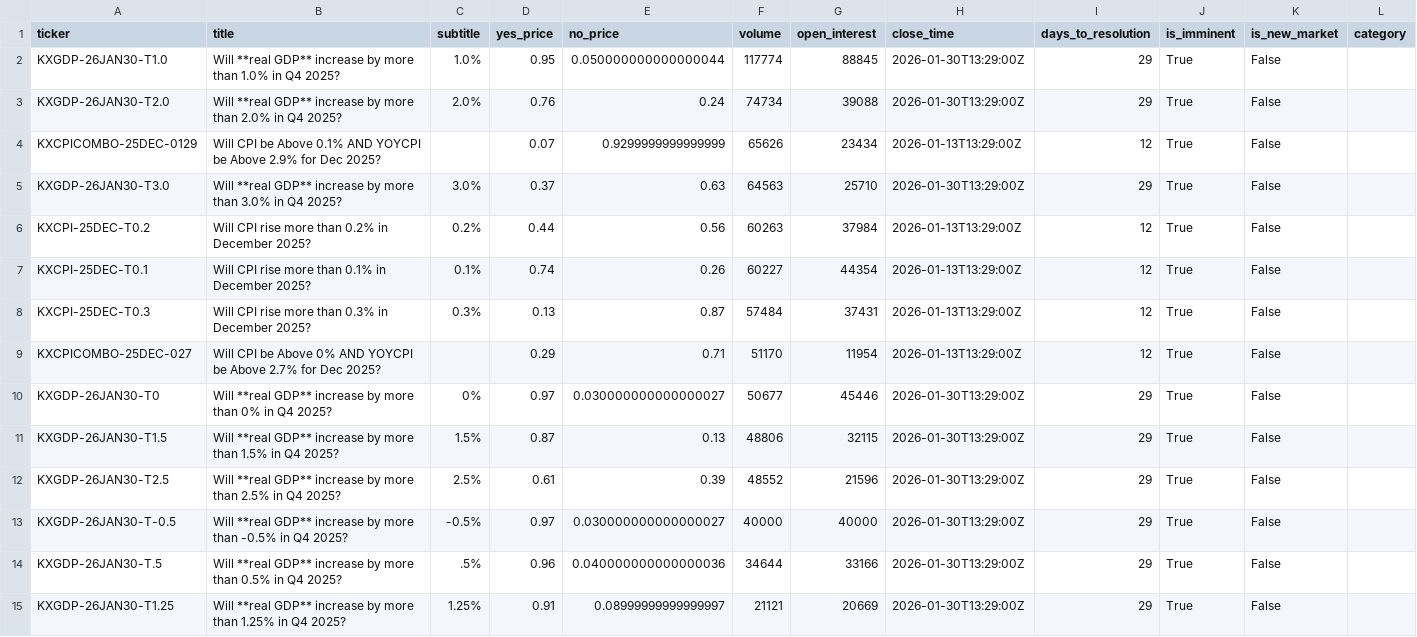
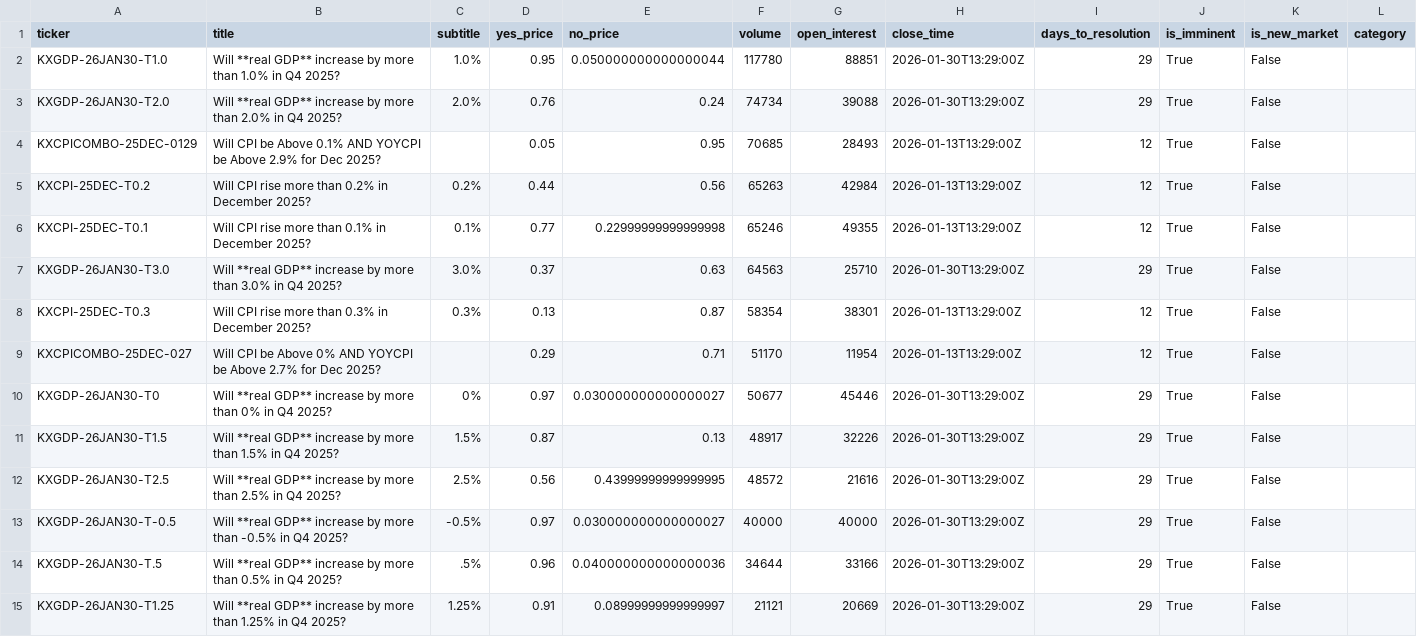
Before and after one commit to ChunTungZhuangLeo/moondev_follow, a CSV file: src/data/kalshiv2_live_1227/markets.csv, drawn as a sheet; only a part is shown; the diff covers the shown part only.

```diff
--- a/src/data/kalshiv2_live_1227/markets.csv
+++ b/src/data/kalshiv2_live_1227/markets.csv
@@ -1,13 +1,13 @@
 ticker,title,subtitle,yes_price,no_price,volume,open_interest,close_time,days_to_resolution,is_imminent,is_new_market,category
-KXGDP-26JAN30-T1.0,Will **real GDP** increase by more than 1.0% in Q4 2025?,1.0%,0.95,0.050000000000000044,117774,88845,2026-01-30T13:29:00Z,29,True,False,
+KXGDP-26JAN30-T1.0,Will **real GDP** increase by more than 1.0% in Q4 2025?,1.0%,0.95,0.050000000000000044,117780,88851,2026-01-30T13:29:00Z,29,True,False,
 KXGDP-26JAN30-T2.0,Will **real GDP** increase by more than 2.0% in Q4 2025?,2.0%,0.76,0.24,74734,39088,2026-01-30T13:29:00Z,29,True,False,
-KXCPICOMBO-25DEC-0129,Will CPI be Above 0.1% AND YOYCPI be Above 2.9% for Dec 2025?,,0.07,0.9299999999999999,65626,23434,2026-01-13T13:29:00Z,12,True,False,
+KXCPICOMBO-25DEC-0129,Will CPI be Above 0.1% AND YOYCPI be Above 2.9% for Dec 2025?,,0.05,0.95,70685,28493,2026-01-13T13:29:00Z,12,True,False,
+KXCPI-25DEC-T0.2,Will CPI rise more than 0.2% in December 2025?,0.2%,0.44,0.56,65263,42984,2026-01-13T13:29:00Z,12,True,False,
+KXCPI-25DEC-T0.1,Will CPI rise more than 0.1% in December 2025?,0.1%,0.77,0.22999999999999998,65246,49355,2026-01-13T13:29:00Z,12,True,False,
 KXGDP-26JAN30-T3.0,Will **real GDP** increase by more than 3.0% in Q4 2025?,3.0%,0.37,0.63,64563,25710,2026-01-30T13:29:00Z,29,True,False,
-KXCPI-25DEC-T0.2,Will CPI rise more than 0.2% in December 2025?,0.2%,0.44,0.56,60263,37984,2026-01-13T13:29:00Z,12,True,False,
-KXCPI-25DEC-T0.1,Will CPI rise more than 0.1% in December 2025?,0.1%,0.74,0.26,60227,44354,2026-01-13T13:29:00Z,12,True,False,
-KXCPI-25DEC-T0.3,Will CPI rise more than 0.3% in December 2025?,0.3%,0.13,0.87,57484,37431,2026-01-13T13:29:00Z,12,True,False,
+KXCPI-25DEC-T0.3,Will CPI rise more than 0.3% in December 2025?,0.3%,0.13,0.87,58354,38301,2026-01-13T13:29:00Z,12,True,False,
 KXCPICOMBO-25DEC-027,Will CPI be Above 0% AND YOYCPI be Above 2.7% for Dec 2025?,,0.29,0.71,51170,11954,2026-01-13T13:29:00Z,12,True,False,
 KXGDP-26JAN30-T0,Will **real GDP** increase by more than 0% in Q4 2025?,0%,0.97,0.030000000000000027,50677,45446,2026-01-30T13:29:00Z,29,True,False,
-KXGDP-26JAN30-T1.5,Will **real GDP** increase by more than 1.5% in Q4 2025?,1.5%,0.87,0.13,48806,32115,2026-01-30T13:29:00Z,29,True,False,
-KXGDP-26JAN30-T2.5,Will **real GDP** increase by more than 2.5% in Q4 2025?,2.5%,0.61,0.39,48552,21596,2026-01-30T13:29:00Z,29,True,False,
+KXGDP-26JAN30-T1.5,Will **real GDP** increase by more than 1.5% in Q4 2025?,1.5%,0.87,0.13,48917,32226,2026-01-30T13:29:00Z,29,True,False,
+KXGDP-26JAN30-T2.5,Will **real GDP** increase by more than 2.5% in Q4 2025?,2.5%,0.56,0.43999999999999995,48572,21616,2026-01-30T13:29:00Z,29,True,False,
 KXGDP-26JAN30-T-0.5,Will **real GDP** increase by more than -0.5% in Q4 2025?,-0.5%,0.97,0.030000000000000027,40000,40000,2026-01-30T13:29:00Z,29,True,False,
```
Also changed, not shown: 2 added rows, 3 removed rows and 13 edited cells elsewhere in this file, src/data/kalshiv2_live_1227/price_history.csv, src/data/kalshiv2_live_1227/trades.csv, 1 other file.
